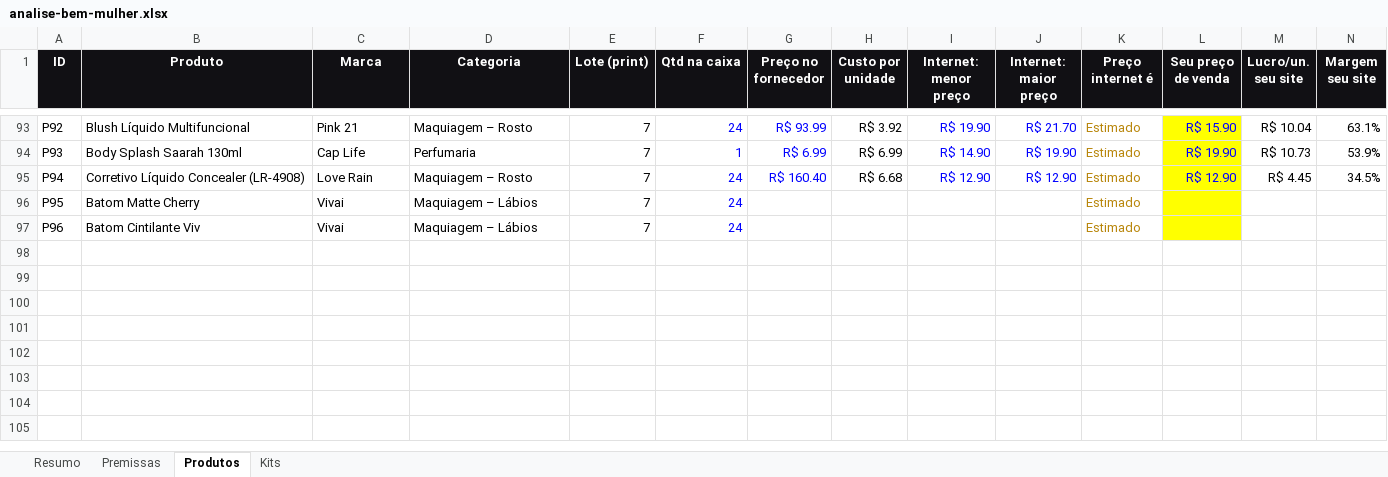
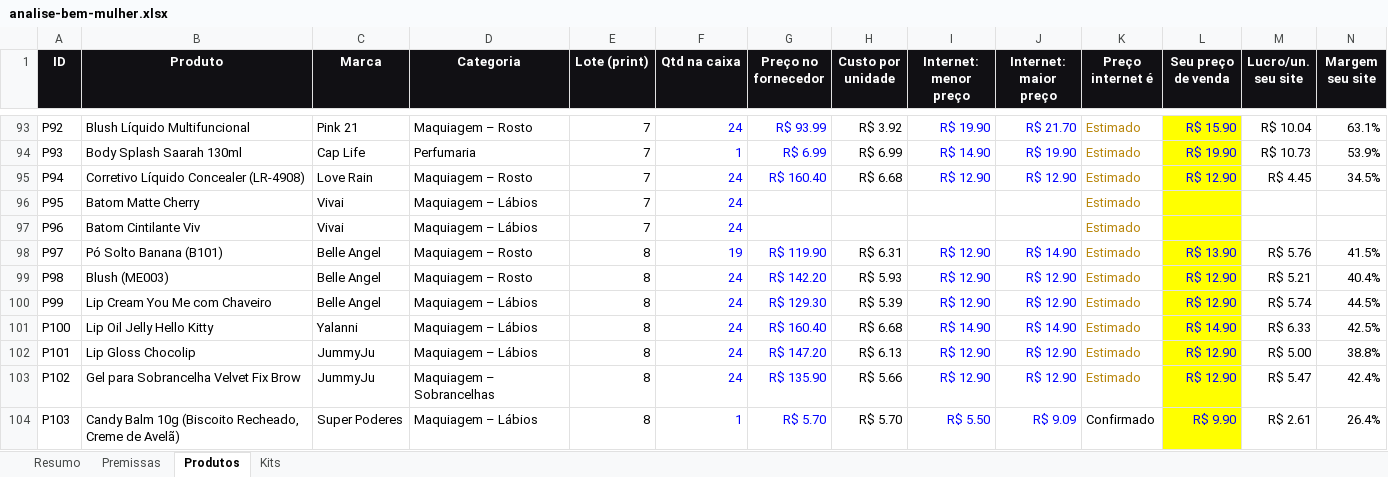
Before and after one commit to victorsilvestre001-ui/Bwalpha, an Excel workbook: analise-fornecedor/analise-bem-mulher.xlsx, sheet Produtos, drawn as a sheet; only a part is shown, gaps mark what is left out; values as stored, in another font and other column widths than the file's, no borders; charts and pictures and conditional formats not drawn; rows hold the shown columns only; the diff covers the shown part only; the diff names each change by its address in the sheet, - before the commit and + after, or states it on an @@ line.

```diff
--- a/analise-fornecedor/analise-bem-mulher.xlsx (sheet Produtos)
+++ b/analise-fornecedor/analise-bem-mulher.xlsx (sheet Produtos)
+row 98: P97 | Pó Solto Banana (B101) | Belle Angel | Maquiagem – Rosto | 8 | 19 | R$ 119.90 | R$ 6.31 | R$ 12.90 | R$ 14.90 | Estimado | R$ 13.90 | R$ 5.76 | 41.5%
+row 99: P98 | Blush (ME003) | Belle Angel | Maquiagem – Rosto | 8 | 24 | R$ 142.20 | R$ 5.93 | R$ 12.90 | R$ 12.90 | Estimado | R$ 12.90 | R$ 5.21 | 40.4%
+row 100: P99 | Lip Cream You Me com Chaveiro | Belle Angel | Maquiagem – Lábios | 8 | 24 | R$ 129.30 | R$ 5.39 | R$ 12.90 | R$ 12.90 | Estimado | R$ 12.90 | R$ 5.74 | 44.5%
+row 101: P100 | Lip Oil Jelly Hello Kitty | Yalanni | Maquiagem – Lábios | 8 | 24 | R$ 160.40 | R$ 6.68 | R$ 14.90 | R$ 14.90 | Estimado | R$ 14.90 | R$ 6.33 | 42.5%
+row 102: P101 | Lip Gloss Chocolip | JummyJu | Maquiagem – Lábios | 8 | 24 | R$ 147.20 | R$ 6.13 | R$ 12.90 | R$ 12.90 | Estimado | R$ 12.90 | R$ 5.00 | 38.8%
+row 103: P102 | Gel para Sobrancelha Velvet Fix Brow | JummyJu | Maquiagem – Sobrancelhas | 8 | 24 | R$ 135.90 | R$ 5.66 | R$ 12.90 | R$ 12.90 | Estimado | R$ 12.90 | R$ 5.47 | 42.4%
+row 104: P103 | Candy Balm 10g (Biscoito Recheado, Creme de Avelã) | Super Poderes | Maquiagem – Lábios | 8 | 1 | R$ 5.70 | R$ 5.70 | R$ 5.50 | R$ 9.09 | Confirmado | R$ 9.90 | R$ 2.61 | 26.4%
```
Also changed, not shown: 6 added rows and 5 edited cells elsewhere in this sheet, sheet Kits, sheet Resumo, formulas that keep their value, 1 other file.
